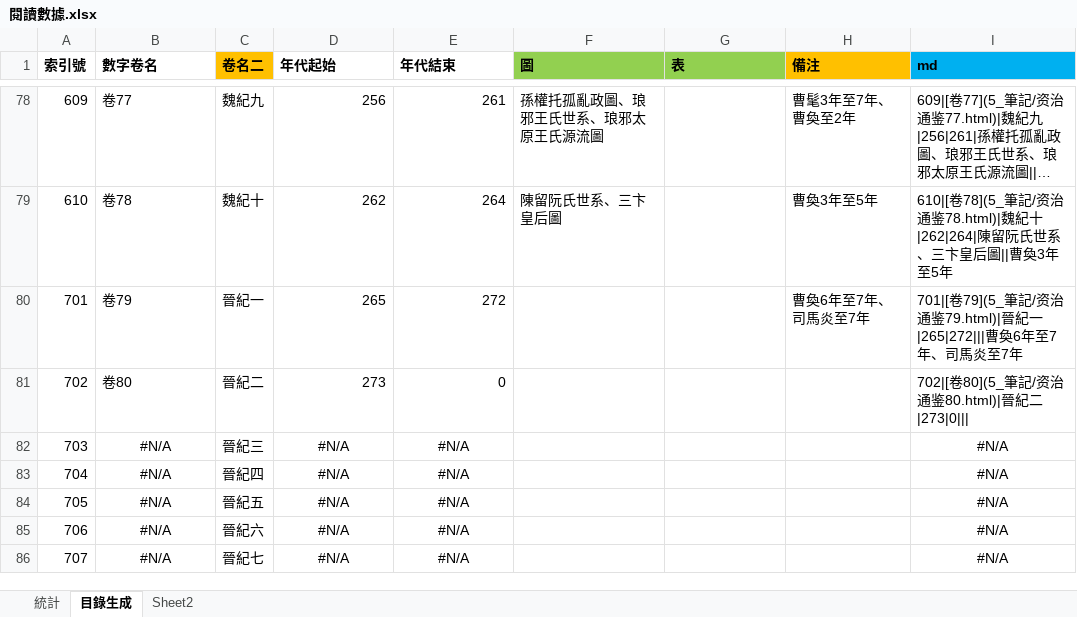
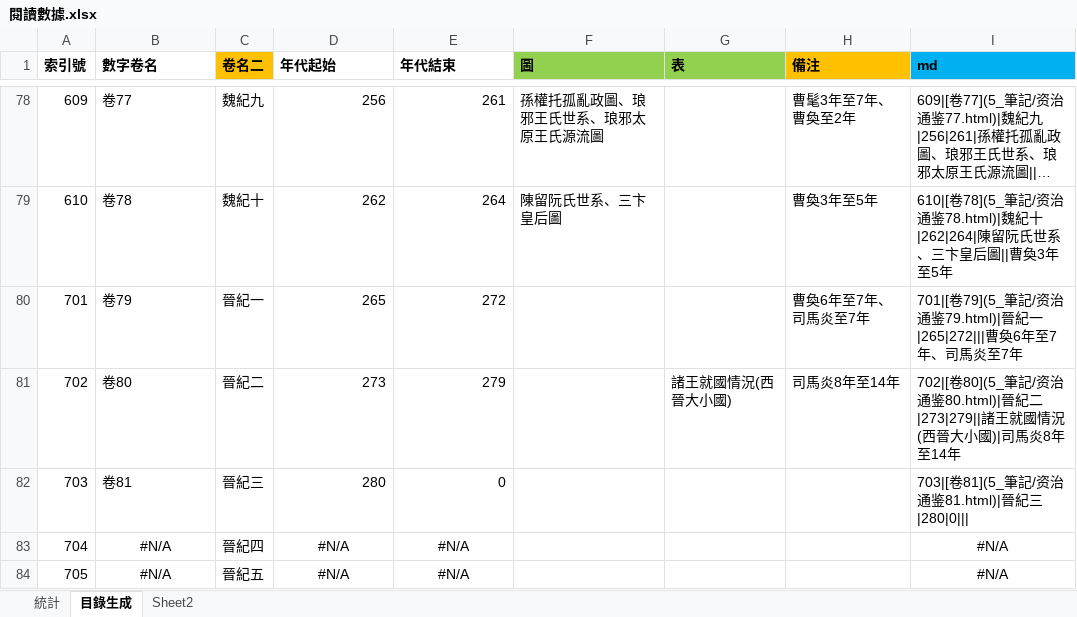
Before and after one commit to gamefang/zizhitongjian, an Excel workbook: 5_筆記/閱讀數據.xlsx, sheet 目錄生成, drawn as a sheet; only a part is shown, gaps mark what is left out; the shorter side is filled out with more unchanged rows; long unchanged cells end in …; values as stored, in another font and other column widths than the file's, no borders; the diff names each change by its address in the sheet, - before the commit and + after, or states it on an @@ line.

```diff
--- a/5_筆記/閱讀數據.xlsx (sheet 目錄生成)
+++ b/5_筆記/閱讀數據.xlsx (sheet 目錄生成)
-E81 (年代結束): 0
+E81 (年代結束): 279
-G81 (表): (empty)
+G81 (表): 諸王就國情況(西晉大小國)
-H81 (備注): (empty)
+H81 (備注): 司馬炎8年至14年
-I81 (md): …紀二|273|0|||
+I81 (md): …紀二|273|279||諸王就國情況(西晉大小國)|司馬炎8年至14年
-B82 (數字卷名): #N/A
+B82 (數字卷名): 卷81
-B82 alignment: center
+B82 alignment: left
-D82 (年代起始): #N/A
+D82 (年代起始): 280
-D82:E82 alignment: center
+D82:E82 alignment: right
-E82 (年代結束): #N/A
+E82 (年代結束): 0
-I82 (md): #N/A
+I82 (md): 703|[卷81](5_筆記/资治通鉴81.html)|晉紀三|280|0|||
-I82 alignment: center
+I82 alignment: left
```
Also changed, not shown: sheet 統計, charts or pictures, 10 other files.
